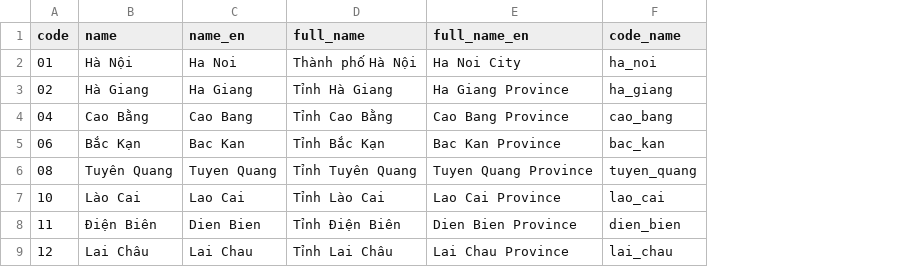
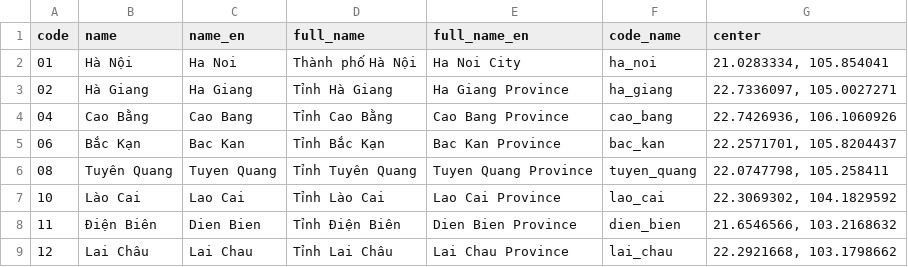
Before and after one commit to kythuat6-aipt/provinces-database, a CSV file: csv/provinces.csv, drawn as a sheet; only a part is shown; the diff names each change by its address in the sheet, - before the commit and + after, or states it on an @@ line.

Commit message:
update data

```diff
--- a/csv/provinces.csv
+++ b/csv/provinces.csv
+column G (center), rows 2-9: 21.0283334, 105.854041 | 22.7336097, 105.0027271 | 22.7426936, 106.1060926 | 22.2571701, 105.8204437 | 22.0747798, 105.258411 | 22.3069302, 104.1829592 | 21.6546566, 103.2168632 | 22.2921668, 103.1798662
```
Also changed, not shown: 1 other file.
